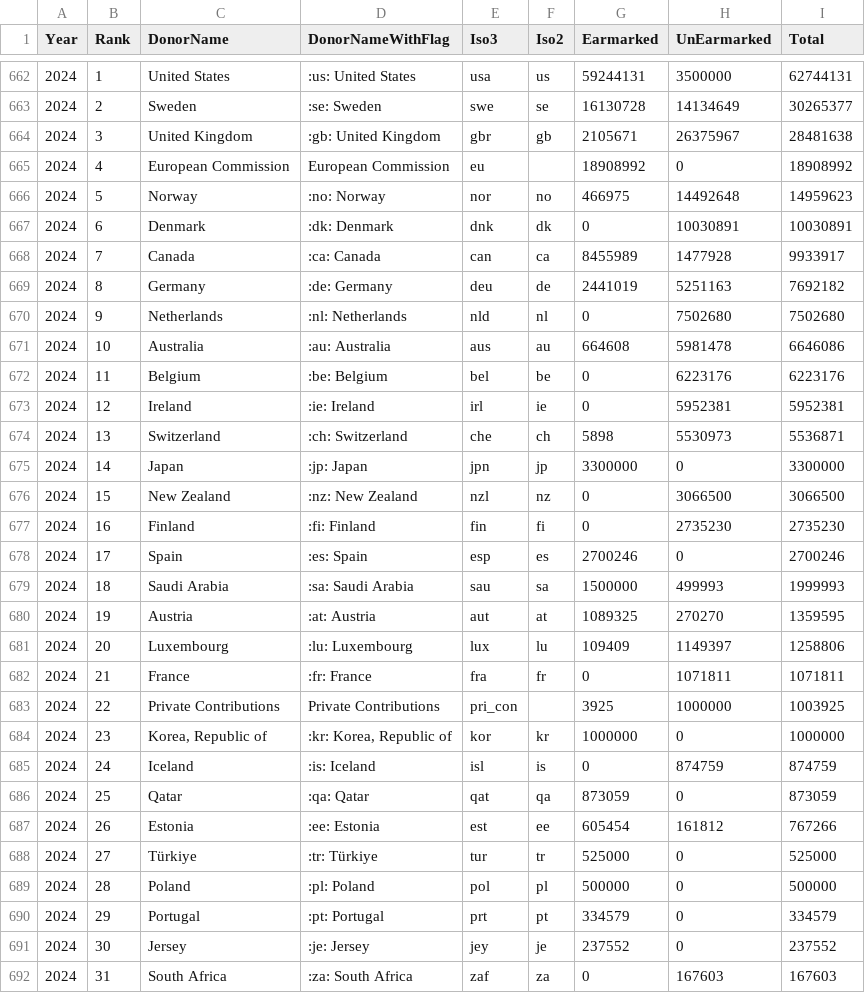
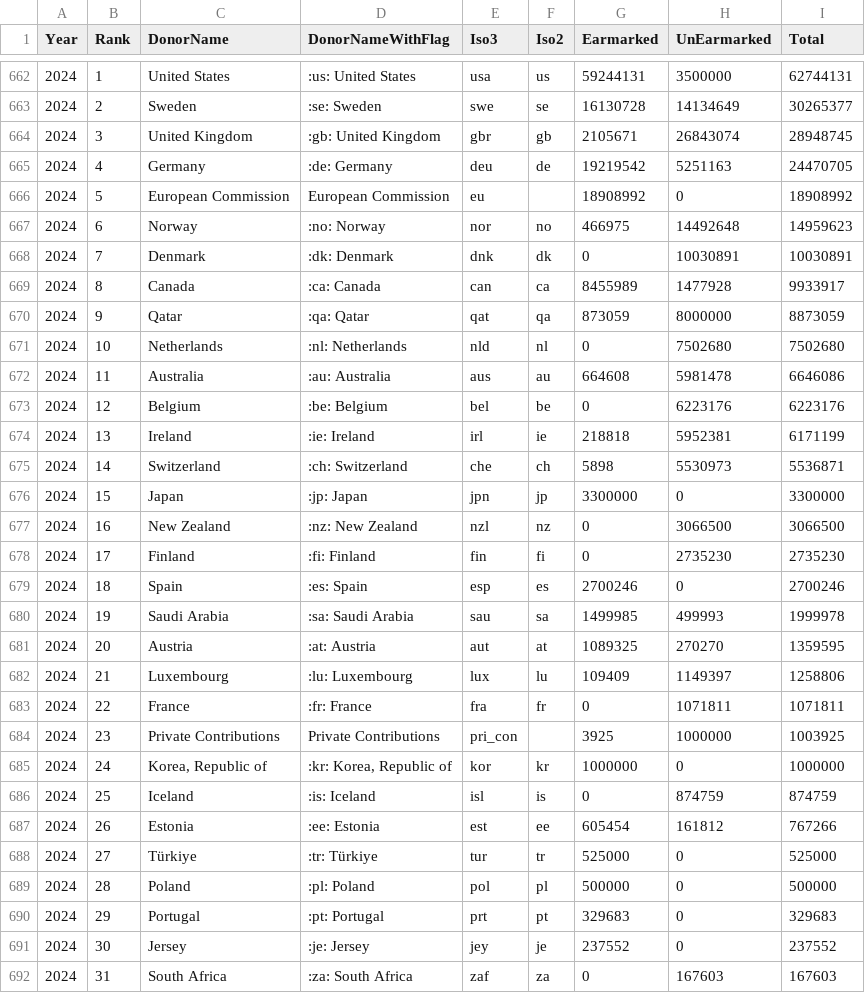
Before and after one commit to UN-OCHA/oct-donors-to-csv, a CSV file: data.csv, drawn as a sheet; only a part is shown, gaps mark what is left out.

```diff
--- a/data.csv
+++ b/data.csv
@@ -663,25 +663,25 @@
 2024,"2","Sweden",":se: Sweden","swe","se","16130728","14134649","30265377"
-2024,"3","United Kingdom",":gb: United Kingdom","gbr","gb","2105671","26375967","28481638"
-2024,"4","European Commission","European Commission","eu","","18908992","0","18908992"
-2024,"5","Norway",":no: Norway","nor","no","466975","14492648","14959623"
-2024,"6","Denmark",":dk: Denmark","dnk","dk","0","10030891","10030891"
-2024,"7","Canada",":ca: Canada","can","ca","8455989","1477928","9933917"
-2024,"8","Germany",":de: Germany","deu","de","2441019","5251163","7692182"
-2024,"9","Netherlands",":nl: Netherlands","nld","nl","0","7502680","7502680"
-2024,"10","Australia",":au: Australia","aus","au","664608","5981478","6646086"
-2024,"11","Belgium",":be: Belgium","bel","be","0","6223176","6223176"
-2024,"12","Ireland",":ie: Ireland","irl","ie","0","5952381","5952381"
-2024,"13","Switzerland",":ch: Switzerland","che","ch","5898","5530973","5536871"
-2024,"14","Japan",":jp: Japan","jpn","jp","3300000","0","3300000"
-2024,"15","New Zealand",":nz: New Zealand","nzl","nz","0","3066500","3066500"
-2024,"16","Finland",":fi: Finland","fin","fi","0","2735230","2735230"
-2024,"17","Spain",":es: Spain","esp","es","2700246","0","2700246"
-2024,"18","Saudi Arabia",":sa: Saudi Arabia","sau","sa","1500000","499993","1999993"
-2024,"19","Austria",":at: Austria","aut","at","1089325","270270","1359595"
-2024,"20","Luxembourg",":lu: Luxembourg","lux","lu","109409","1149397","1258806"
-2024,"21","France",":fr: France","fra","fr","0","1071811","1071811"
-2024,"22","Private Contributions","Private Contributions","pri_con","","3925","1000000","1003925"
-2024,"23","Korea, Republic of",":kr: Korea, Republic of","kor","kr","1000000","0","1000000"
-2024,"24","Iceland",":is: Iceland","isl","is","0","874759","874759"
-2024,"25","Qatar",":qa: Qatar","qat","qa","873059","0","873059"
+2024,"3","United Kingdom",":gb: United Kingdom","gbr","gb","2105671","26843074","28948745"
+2024,"4","Germany",":de: Germany","deu","de","19219542","5251163","24470705"
+2024,"5","European Commission","European Commission","eu","","18908992","0","18908992"
+2024,"6","Norway",":no: Norway","nor","no","466975","14492648","14959623"
+2024,"7","Denmark",":dk: Denmark","dnk","dk","0","10030891","10030891"
+2024,"8","Canada",":ca: Canada","can","ca","8455989","1477928","9933917"
+2024,"9","Qatar",":qa: Qatar","qat","qa","873059","8000000","8873059"
+2024,"10","Netherlands",":nl: Netherlands","nld","nl","0","7502680","7502680"
+2024,"11","Australia",":au: Australia","aus","au","664608","5981478","6646086"
+2024,"12","Belgium",":be: Belgium","bel","be","0","6223176","6223176"
+2024,"13","Ireland",":ie: Ireland","irl","ie","218818","5952381","6171199"
+2024,"14","Switzerland",":ch: Switzerland","che","ch","5898","5530973","5536871"
+2024,"15","Japan",":jp: Japan","jpn","jp","3300000","0","3300000"
+2024,"16","New Zealand",":nz: New Zealand","nzl","nz","0","3066500","3066500"
+2024,"17","Finland",":fi: Finland","fin","fi","0","2735230","2735230"
+2024,"18","Spain",":es: Spain","esp","es","2700246","0","2700246"
+2024,"19","Saudi Arabia",":sa: Saudi Arabia","sau","sa","1499985","499993","1999978"
+2024,"20","Austria",":at: Austria","aut","at","1089325","270270","1359595"
+2024,"21","Luxembourg",":lu: Luxembourg","lux","lu","109409","1149397","1258806"
+2024,"22","France",":fr: France","fra","fr","0","1071811","1071811"
+2024,"23","Private Contributions","Private Contributions","pri_con","","3925","1000000","1003925"
+2024,"24","Korea, Republic of",":kr: Korea, Republic of","kor","kr","1000000","0","1000000"
+2024,"25","Iceland",":is: Iceland","isl","is","0","874759","874759"
 2024,"26","Estonia",":ee: Estonia","est","ee","605454","161812","767266"
@@ -689,3 +689,3 @@
 2024,"28","Poland",":pl: Poland","pol","pl","500000","0","500000"
-2024,"29","Portugal",":pt: Portugal","prt","pt","334579","0","334579"
+2024,"29","Portugal",":pt: Portugal","prt","pt","329683","0","329683"
 2024,"30","Jersey",":je: Jersey","jey","je","237552","0","237552"
```
Also changed, not shown: data_2024.csv.
